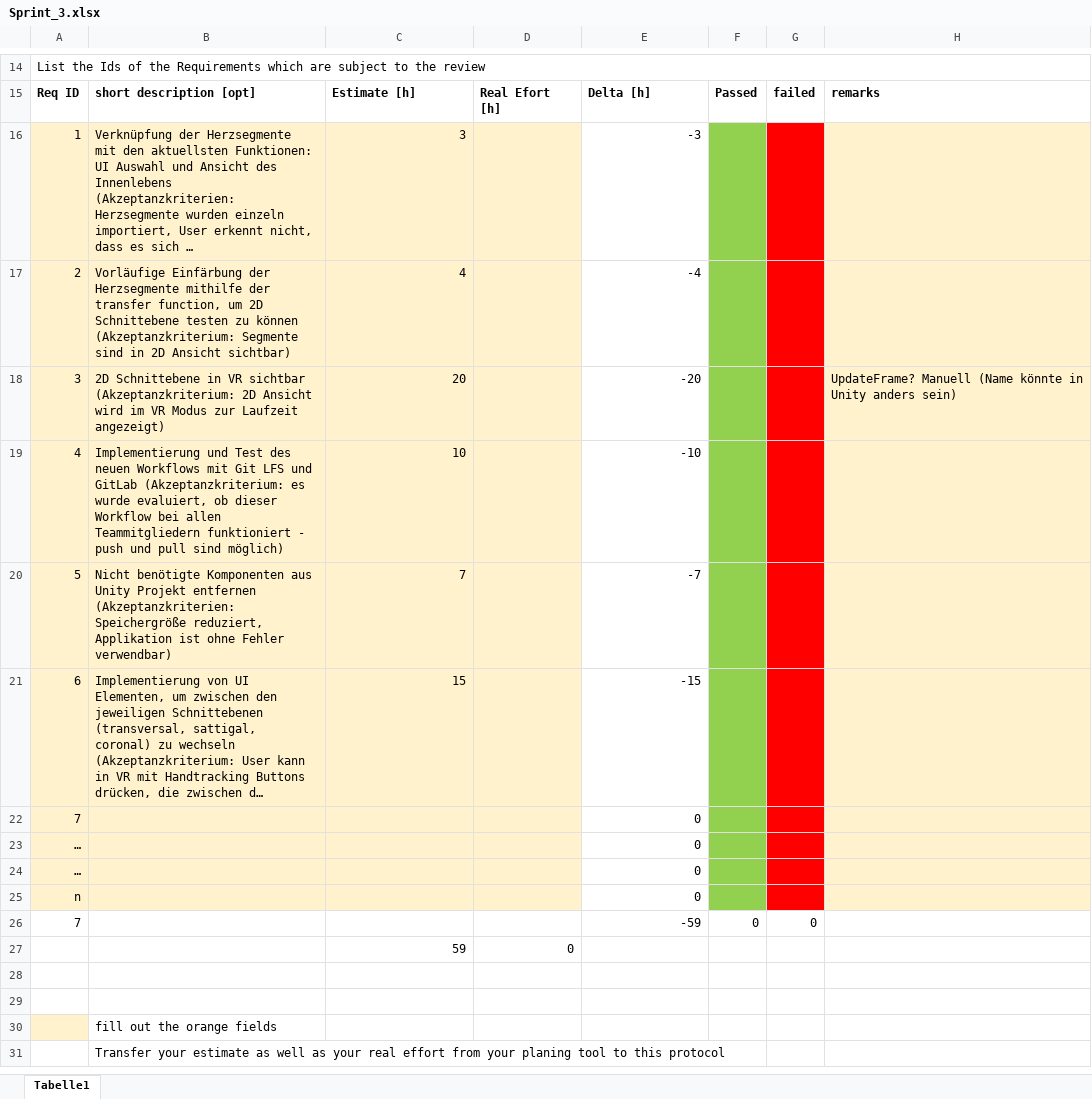
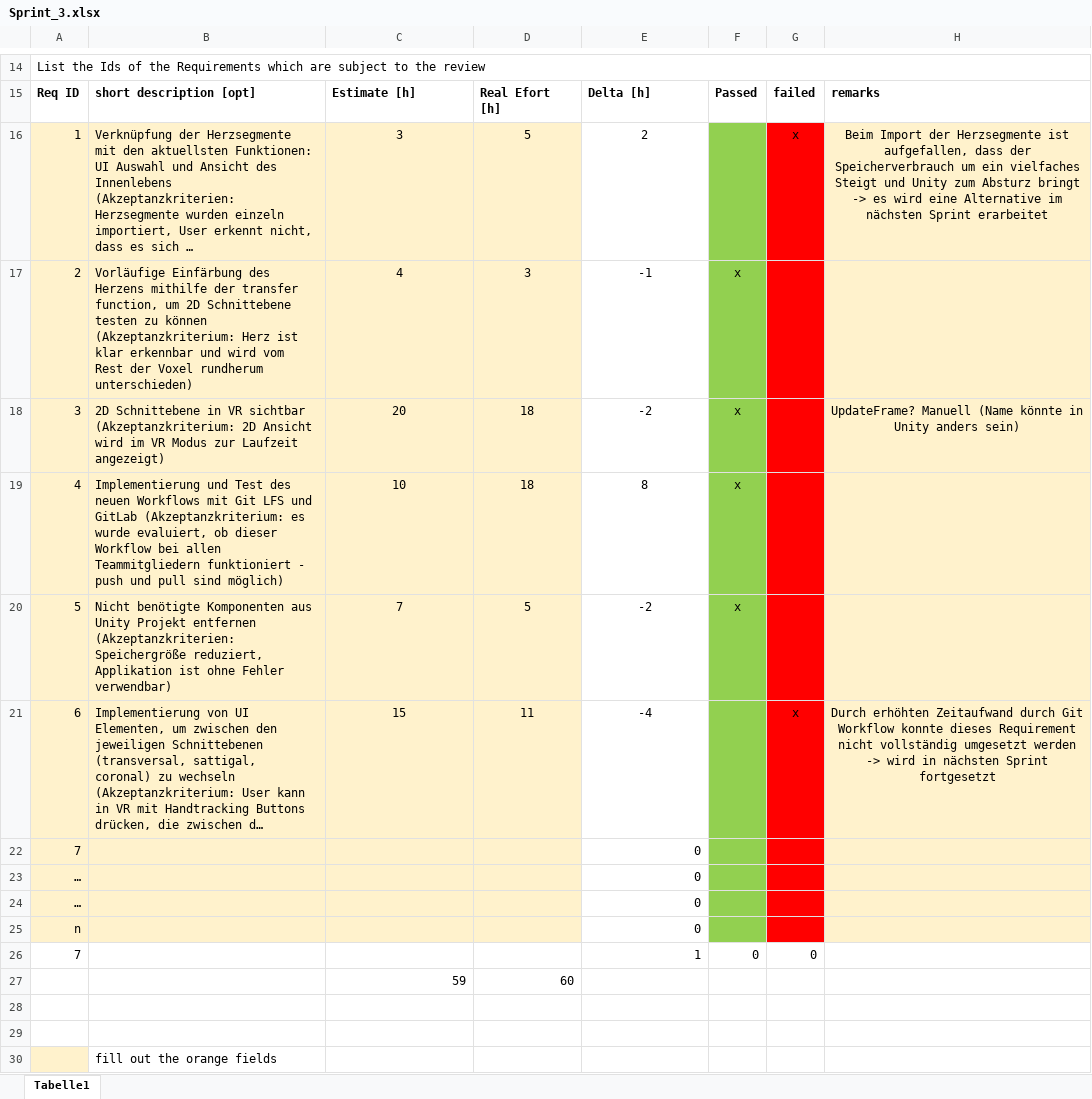
Before and after one commit to Foxatdoom/HerzSimul, an Excel workbook: Org/Semester 2/Sprint_3.xlsx, sheet Tabelle1, drawn as a sheet; only a part is shown, gaps mark what is left out; the shorter side is filled out with more unchanged rows; long unchanged cells end in …; values as stored, in another font and other column widths than the file's, no borders; the diff names each change by its address in the sheet, - before the commit and + after, or states it on an @@ line.

Commit message:
Sprint review protocols added

```diff
--- a/Org/Semester 2/Sprint_3.xlsx (sheet Tabelle1)
+++ b/Org/Semester 2/Sprint_3.xlsx (sheet Tabelle1)
-C16:C21 alignment: right
+C16:C21 alignment: center
-D16: (empty)
+D16: 5
-E16: -3
+E16: 2
-E16:E21 alignment: right
+E16:E21 alignment: center
-G16: (empty)
+G16: x
-H16: (empty)
+H16: Beim Import der Herzsegmente ist aufgefallen, dass der Speicherverbrauch um ein vielfaches Steigt und Unity zum Absturz bringt -> es wird eine Alternative im nächsten Sprint erarbeitet
-B17: Vorläufige Einfärbung der Herzsegmente mithilfe der transfer function, um 2D Schnittebene testen zu können (Akzeptanzkriterium: Segmente sind in 2D Ansicht sichtbar)
+B17: Vorläufige Einfärbung des Herzens mithilfe der transfer function, um 2D Schnittebene testen zu können (Akzeptanzkriterium: Herz ist klar erkennbar und wird vom Rest der Voxel rundherum unterschieden)
-D17: (empty)
+D17: 3
-E17: -4
+E17: -1
-F17:F20: (empty)
+F17:F20: x
-D18:D19: (empty)
+D18:D19: 18
-E18: -20
+E18: -2
-H18 alignment: left
+H18 alignment: center
-E19: -10
+E19: 8
-D20: (empty)
+D20: 5
-E20: -7
+E20: -2
-D21: (empty)
+D21: 11
-E21: -15
+E21: -4
-G21: (empty)
+G21: x
-H21: (empty)
+H21: Durch erhöhten Zeitaufwand durch Git Workflow konnte dieses Requirement nicht vollständig umgesetzt werden -> wird in nächsten Sprint fortgesetzt
-E26: -59
+E26: 1
-D27: 0
+D27: 60
```
Also changed, not shown: Org/Semester 2/Sprint_2.xlsx, 2 other files.
